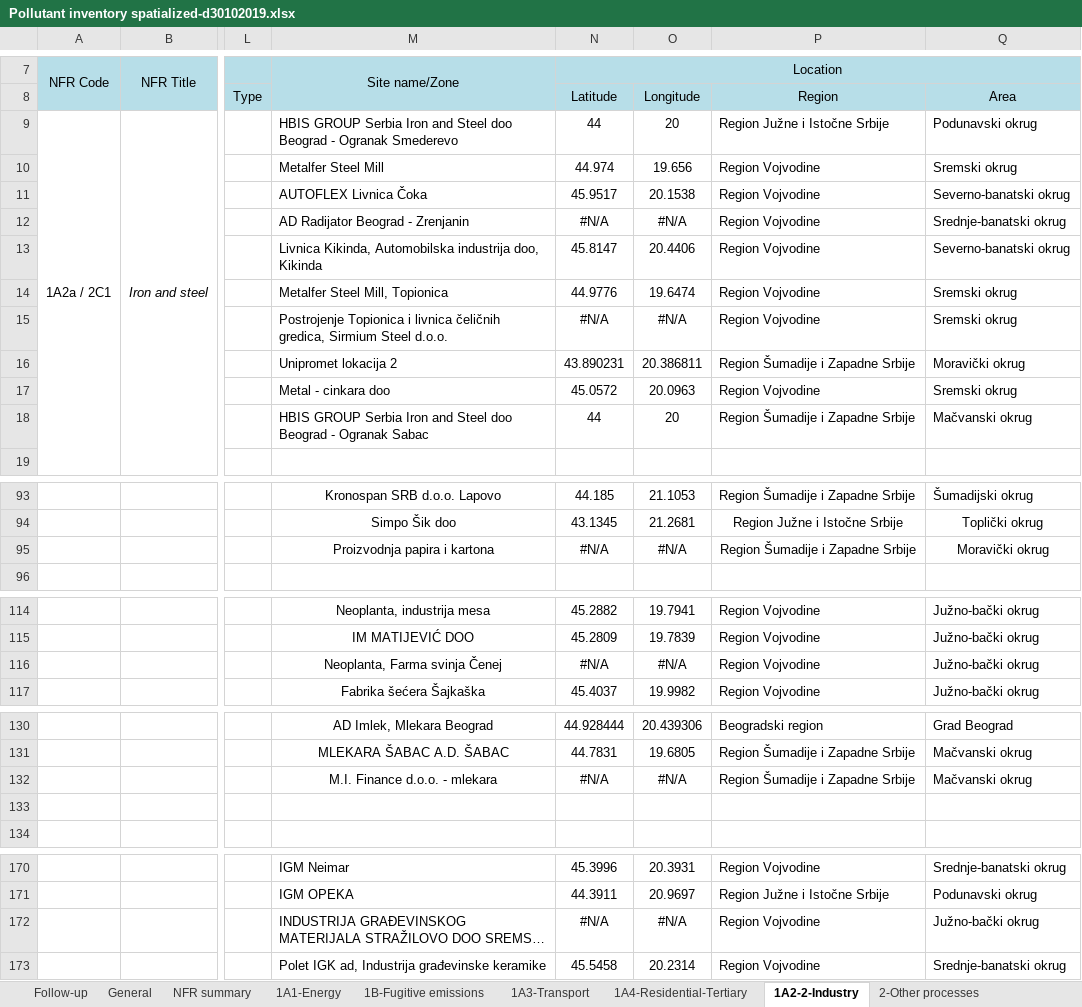
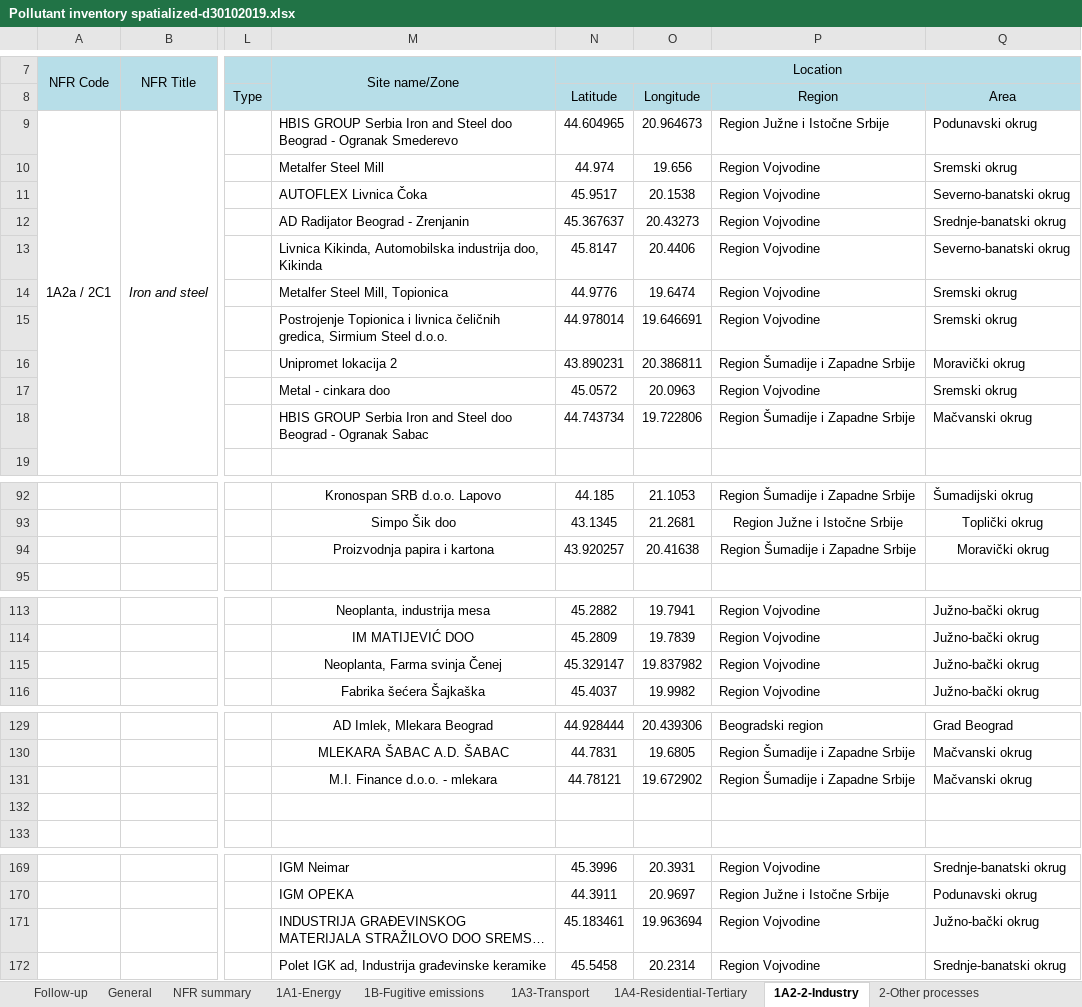
Before and after one commit to pejovic/Spatialization, an Excel workbook: Pollutant inventory spatialized-d30102019.xlsx, sheet 1A2-2-Industry, drawn as a sheet; only a part is shown, gaps mark what is left out; long unchanged cells end in …; values as stored, in another font and other column widths than the file's, no borders; addresses are those after the commit; the diff covers the shown part only; the diff names each change by its address in the sheet, - before the commit and + after, or states it on an @@ line.

```diff
--- a/Pollutant inventory spatialized-d30102019.xlsx (sheet 1A2-2-Industry)
+++ b/Pollutant inventory spatialized-d30102019.xlsx (sheet 1A2-2-Industry)
-N9 (Latitude): 44
+N9 (Latitude): 44.604965
-O9 (Longitude): 20
+O9 (Longitude): 20.964673
-N12 (Latitude): #N/A
+N12 (Latitude): 45.367637
-O12 (Longitude): #N/A
+O12 (Longitude): 20.43273
-N15 (Latitude): #N/A
+N15 (Latitude): 44.978014
-O15 (Longitude): #N/A
+O15 (Longitude): 19.646691
-N18 (Latitude): 44
+N18 (Latitude): 44.743734
-O18 (Longitude): 20
+O18 (Longitude): 19.722806
-N94 (Latitude): #N/A
+N94 (Latitude): 43.920257
-O94 (Longitude): #N/A
+O94 (Longitude): 20.41638
-N115 (Latitude): #N/A
+N115 (Latitude): 45.329147
-O115 (Longitude): #N/A
+O115 (Longitude): 19.837982
-N131 (Latitude): #N/A
+N131 (Latitude): 44.78121
-O131 (Longitude): #N/A
+O131 (Longitude): 19.672902
-N171 (Latitude): #N/A
+N171 (Latitude): 45.183461
-O171 (Longitude): #N/A
+O171 (Longitude): 19.963694
```
Also changed, not shown: 1 added row, 2 removed rows and 15 edited cells elsewhere in this sheet, charts or pictures, 7 other files.
